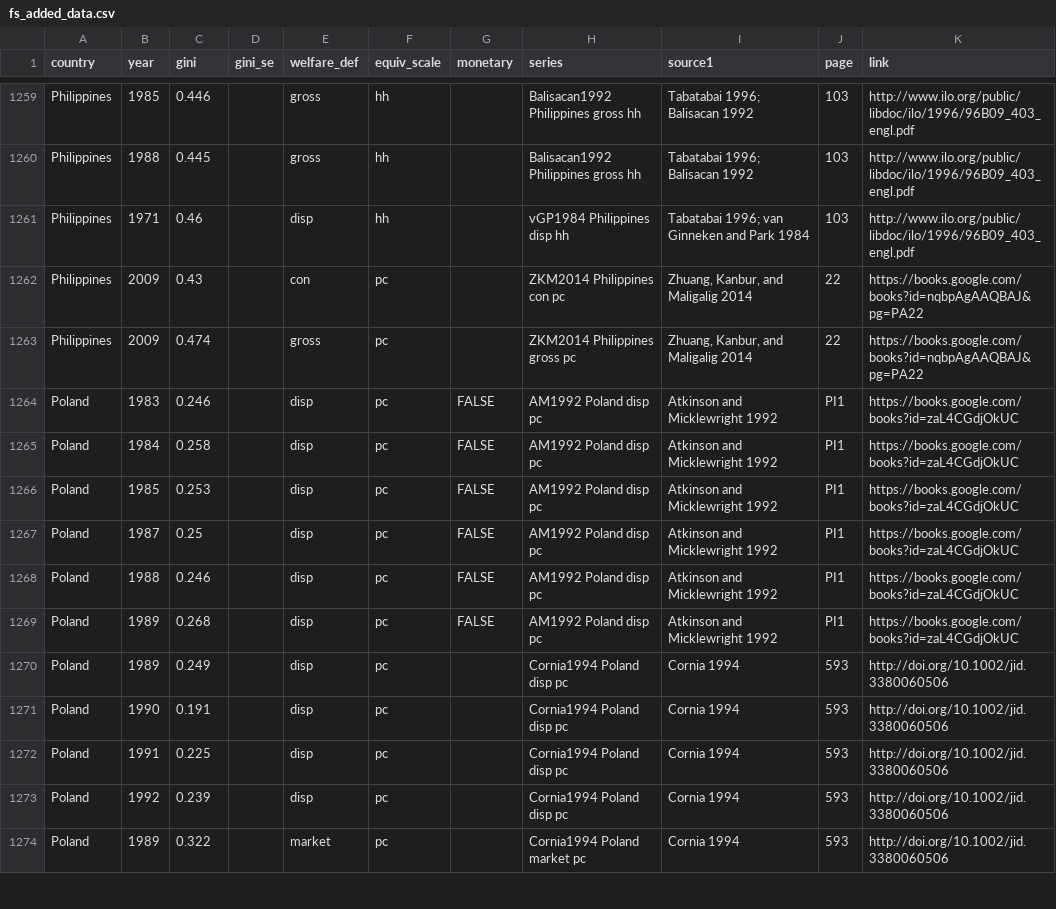
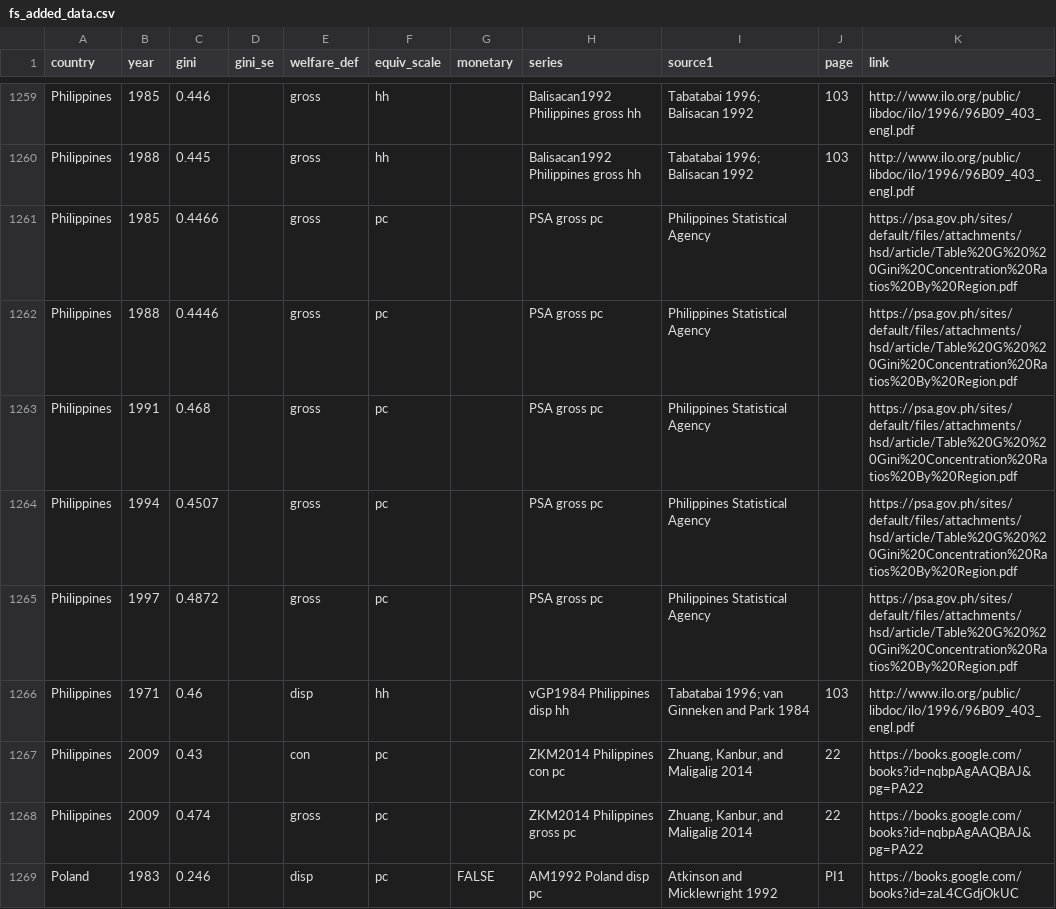
Before and after one commit to fsolt/swiid, a CSV file: data-raw/fs_added_data.csv, drawn as a sheet; only a part is shown, gaps mark what is left out; the shorter side is filled out with more unchanged rows.

Commit message:
add early PSA data

```diff
--- a/data-raw/fs_added_data.csv
+++ b/data-raw/fs_added_data.csv
@@ -1260,2 +1260,7 @@ Philippines,1985,0.446,,gross,hh,,Balisacan1992 Philippines gross hh,Tabatabai 1
 Philippines,1988,0.445,,gross,hh,,Balisacan1992 Philippines gross hh,Tabatabai 1996; Balisacan 1992,103,http://www.ilo.org/public/libdoc/ilo/1996/96B09_403_engl.pdf
+Philippines,1985,0.4466,,gross,pc,,PSA gross pc,Philippines Statistical Agency,,https://psa.gov.ph/sites/default/files/attachments/hsd/article/Table%20G%20%20Gini%20Concentration%20Ratios%20By%20Region.pdf
+Philippines,1988,0.4446,,gross,pc,,PSA gross pc,Philippines Statistical Agency,,https://psa.gov.ph/sites/default/files/attachments/hsd/article/Table%20G%20%20Gini%20Concentration%20Ratios%20By%20Region.pdf
+Philippines,1991,0.468,,gross,pc,,PSA gross pc,Philippines Statistical Agency,,https://psa.gov.ph/sites/default/files/attachments/hsd/article/Table%20G%20%20Gini%20Concentration%20Ratios%20By%20Region.pdf
+Philippines,1994,0.4507,,gross,pc,,PSA gross pc,Philippines Statistical Agency,,https://psa.gov.ph/sites/default/files/attachments/hsd/article/Table%20G%20%20Gini%20Concentration%20Ratios%20By%20Region.pdf
+Philippines,1997,0.4872,,gross,pc,,PSA gross pc,Philippines Statistical Agency,,https://psa.gov.ph/sites/default/files/attachments/hsd/article/Table%20G%20%20Gini%20Concentration%20Ratios%20By%20Region.pdf
 Philippines,1971,0.46,,disp,hh,,vGP1984 Philippines disp hh,Tabatabai 1996; van Ginneken and Park 1984,103,http://www.ilo.org/public/libdoc/ilo/1996/96B09_403_engl.pdf
```
